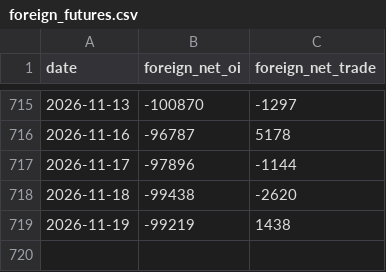
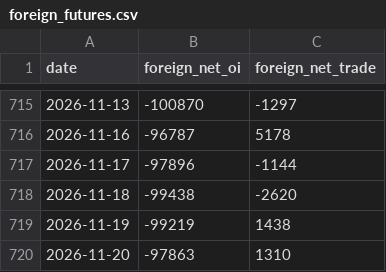
Before and after one commit to simpletechsa/data-notes, a CSV file: data/futures/foreign_futures.csv, drawn as a sheet; only a part is shown, gaps mark what is left out; the diff names each change by its address in the sheet, - before the commit and + after, or states it on an @@ line.

```diff
--- a/data/futures/foreign_futures.csv
+++ b/data/futures/foreign_futures.csv
+row 720: 2026-11-20 | -97863 | 1310
```
Also changed, not shown: data/daily_signals.csv, data/futures/put_call.csv, 13 other files.
